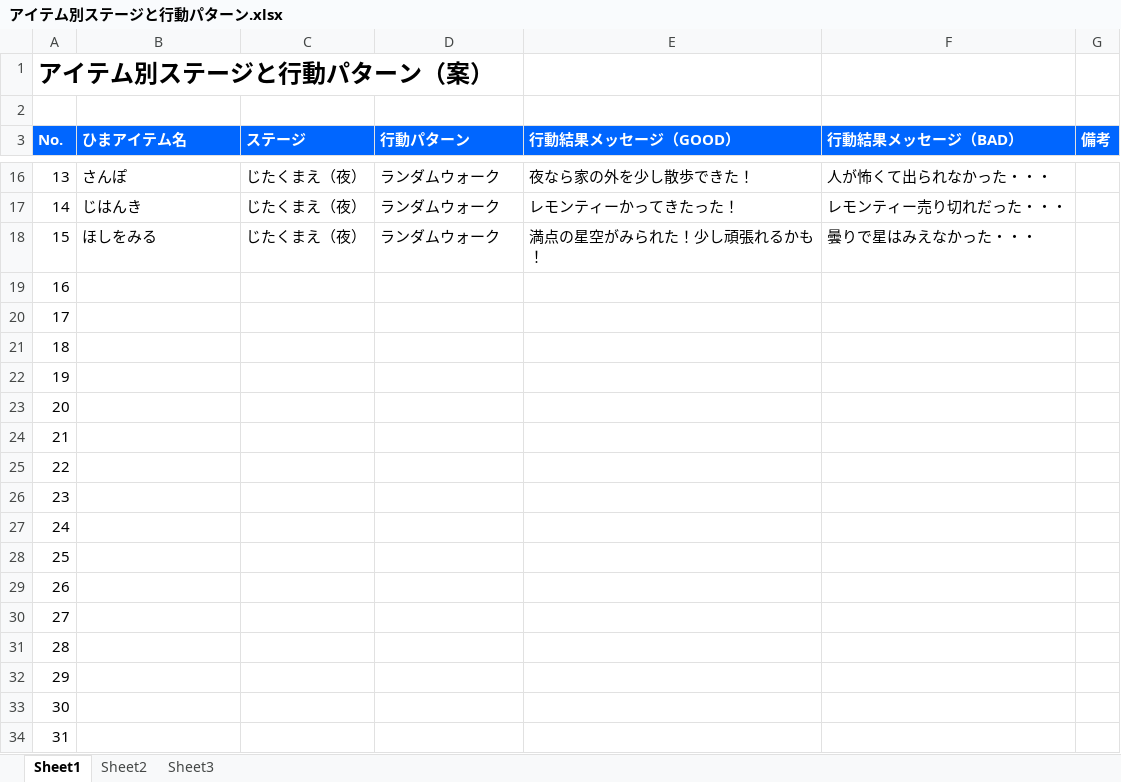
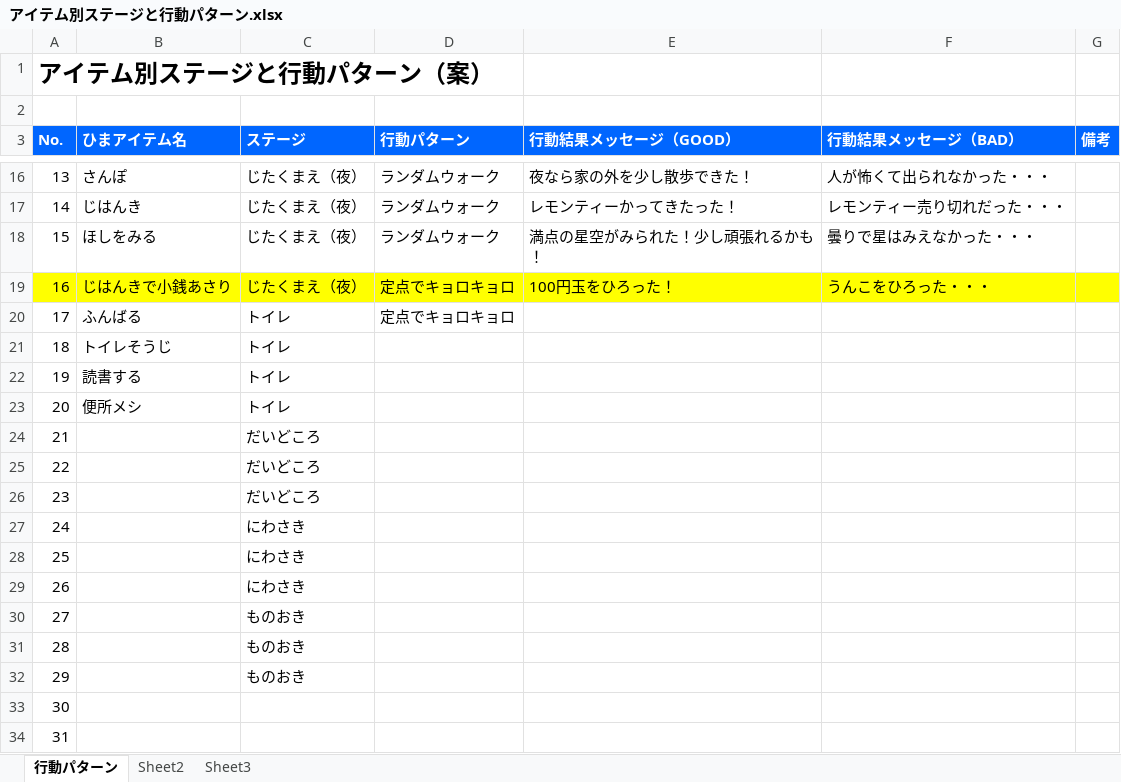
Before and after one commit to KojiIshikawa/NeetIjiri, an Excel workbook: 11_iOSApp開発/001_ニートいじり/01_設計書/アイテム別ステージと行動パターン.xlsx, sheet 行動パターン, drawn as a sheet; only a part is shown, gaps mark what is left out; values as stored, in another font and other column widths than the file's, no borders; the diff names each change by its address in the sheet, - before the commit and + after, or states it on an @@ line.

```diff
--- a/11_iOSApp開発/001_ニートいじり/01_設計書/アイテム別ステージと行動パターン.xlsx (sheet 行動パターン)
+++ b/11_iOSApp開発/001_ニートいじり/01_設計書/アイテム別ステージと行動パターン.xlsx (sheet 行動パターン)
-sheet tab: Sheet1
+sheet tab: 行動パターン
-A19:G19 fill: none
+A19:G19 fill: #FFFF00
-B19 (ひまアイテム名): (empty)
+B19 (ひまアイテム名): じはんきで小銭あさり
-C19 (ステージ): (empty)
+C19 (ステージ): じたくまえ（夜）
-D19:D20 (行動パターン): (empty)
+D19:D20 (行動パターン): 定点でキョロキョロ
-E19 (行動結果メッセージ（GOOD）): (empty)
+E19 (行動結果メッセージ（GOOD）): 100円玉をひろった！
-F19 (行動結果メッセージ（BAD）): (empty)
+F19 (行動結果メッセージ（BAD）): うんこをひろった・・・
-B20 (ひまアイテム名): (empty)
+B20 (ひまアイテム名): ふんばる
-C20:C23 (ステージ): (empty)
+C20:C23 (ステージ): トイレ
-B21 (ひまアイテム名): (empty)
+B21 (ひまアイテム名): トイレそうじ
-B22 (ひまアイテム名): (empty)
+B22 (ひまアイテム名): 読書する
-B23 (ひまアイテム名): (empty)
+B23 (ひまアイテム名): 便所メシ
-C24:C26 (ステージ): (empty)
+C24:C26 (ステージ): だいどころ
-C27:C29 (ステージ): (empty)
+C27:C29 (ステージ): にわさき
-C30:C32 (ステージ): (empty)
+C30:C32 (ステージ): ものおき
```
Also changed, not shown: 8 other files.
